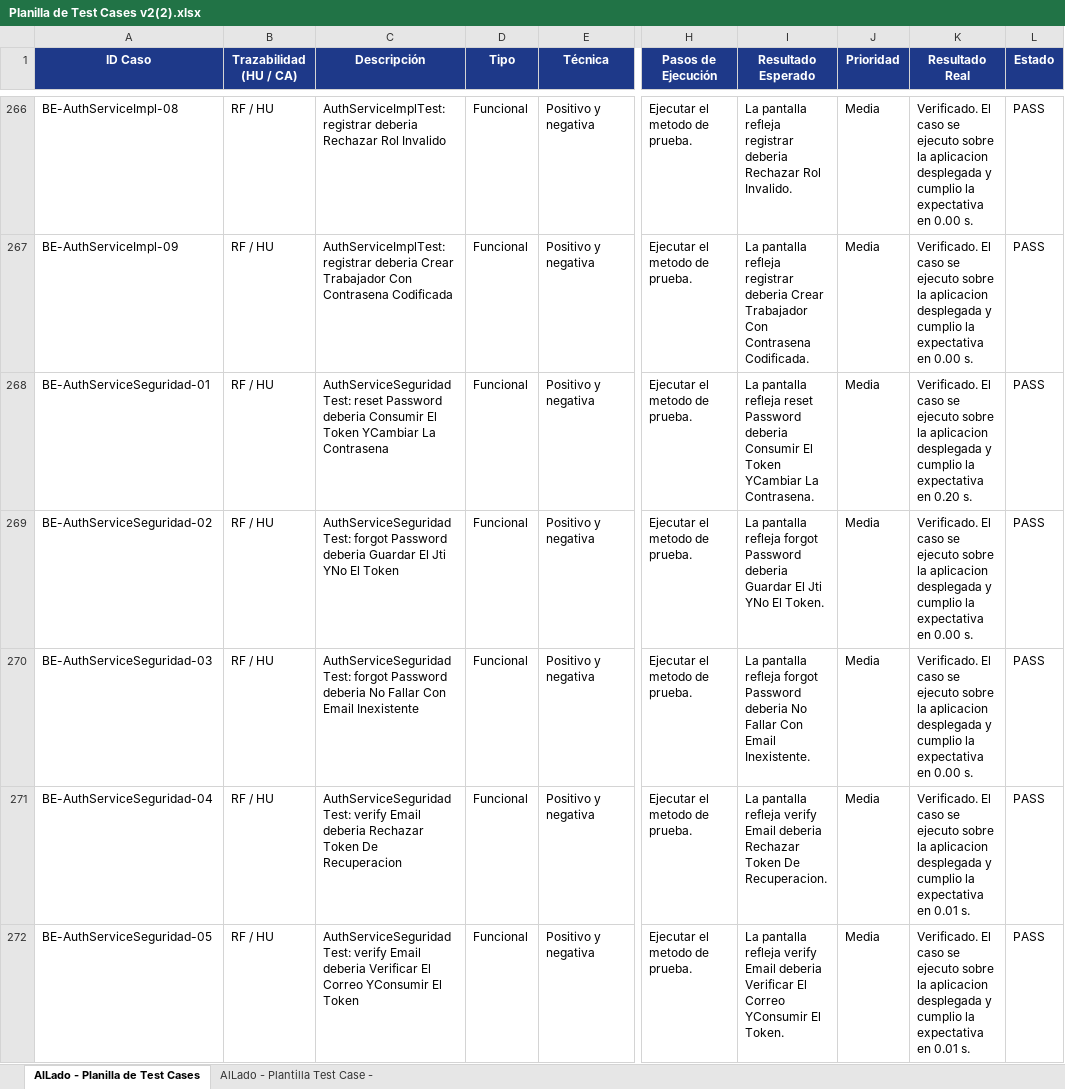
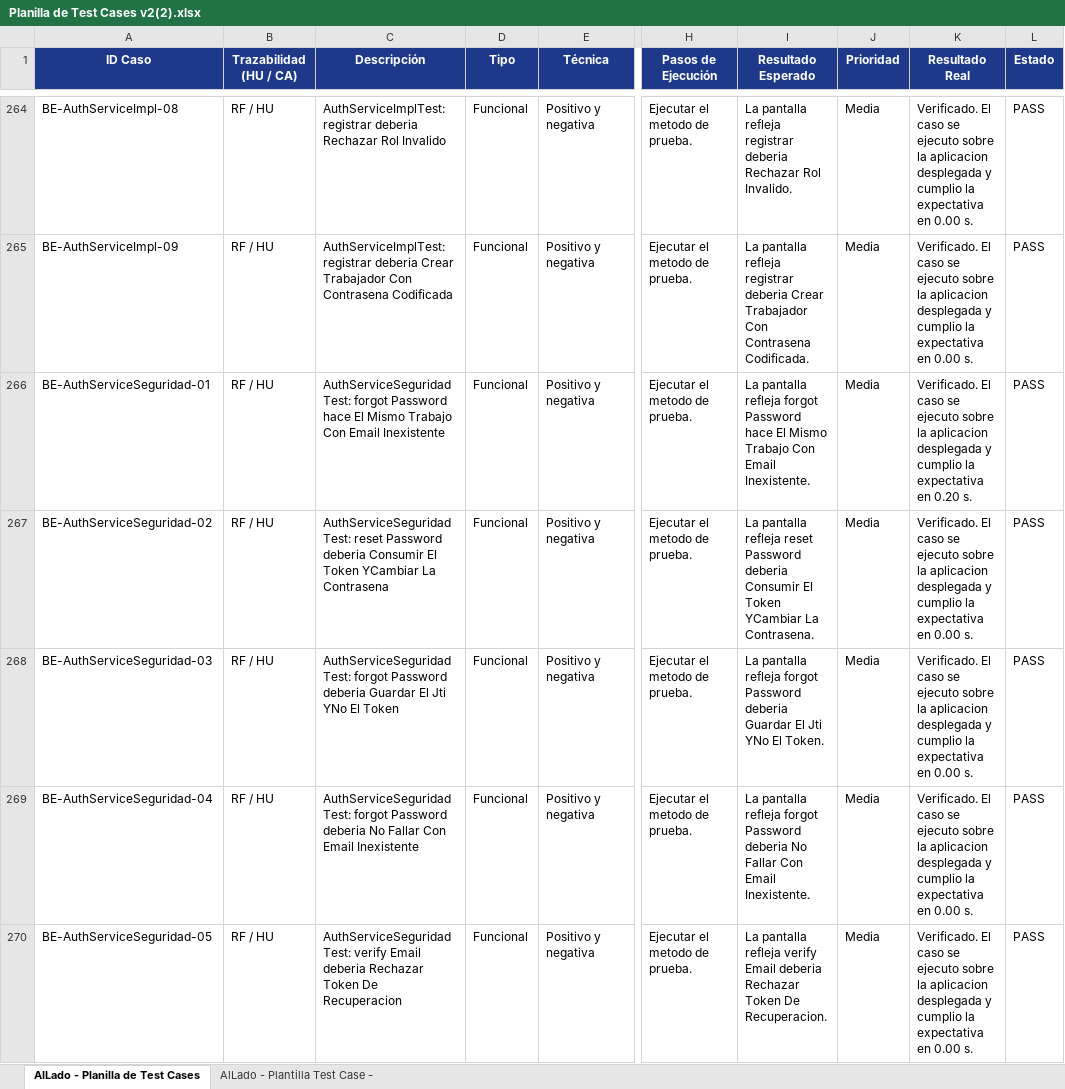
Before and after one commit to SilvioAlfredo/Proyecto_AlLado, an Excel workbook: Testing/Planilla de Test Cases v2(2).xlsx, sheet AlLado - Planilla de Test Cases, drawn as a sheet; only a part is shown, gaps mark what is left out; values as stored, in another font and other column widths than the file's, no borders; conditional formats not drawn; addresses are those after the commit; the diff covers the shown part only; the diff names each change by its address in the sheet, - before the commit and + after, or states it on an @@ line.

Commit message:
test: actualización de scripts e2e y planilla de test cases

```diff
--- a/Testing/Planilla de Test Cases v2(2).xlsx (sheet AlLado - Planilla de Test Cases)
+++ b/Testing/Planilla de Test Cases v2(2).xlsx (sheet AlLado - Planilla de Test Cases)
-C266 (Descripción): AuthServiceSeguridadTest: reset Password deberia Consumir El Token YCambiar La Contrasena
+C266 (Descripción): AuthServiceSeguridadTest: forgot Password hace El Mismo Trabajo Con Email Inexistente
-I266 (Resultado Esperado): …pantalla refleja reset Password deberia Consumir El Token YCambiar La Contrasena.
+I266 (Resultado Esperado): …pantalla refleja forgot Password hace El Mismo Trabajo Con Email Inexistente.
-C267 (Descripción): AuthServiceSeguridadTest: forgot Password deberia Guardar El Jti YNo El Token
+C267 (Descripción): AuthServiceSeguridadTest: reset Password deberia Consumir El Token YCambiar La Contrasena
-I267 (Resultado Esperado): …pantalla refleja forgot Password deberia Guardar El Jti YNo El Token.
+I267 (Resultado Esperado): …pantalla refleja reset Password deberia Consumir El Token YCambiar La Contrasena.
-C268 (Descripción): …Password deberia No Fallar Con Email Inexistente
+C268 (Descripción): …Password deberia Guardar El Jti YNo El Token
-I268 (Resultado Esperado): …Password deberia No Fallar Con Email Inexistente.
+I268 (Resultado Esperado): …Password deberia Guardar El Jti YNo El Token.
-C269 (Descripción): AuthServiceSeguridadTest: verify Email deberia Rechazar Token De Recuperacion
+C269 (Descripción): AuthServiceSeguridadTest: forgot Password deberia No Fallar Con Email Inexistente
-I269 (Resultado Esperado): …pantalla refleja verify Email deberia Rechazar Token De Recuperacion.
+I269 (Resultado Esperado): …pantalla refleja forgot Password deberia No Fallar Con Email Inexistente.
-K269:K270 (Resultado Real): …expectativa en 0.01 s.
+K269:K270 (Resultado Real): …expectativa en 0.00 s.
-C270 (Descripción): …Email deberia Verificar El Correo YConsumir El Token
+C270 (Descripción): …Email deberia Rechazar Token De Recuperacion
-I270 (Resultado Esperado): …Email deberia Verificar El Correo YConsumir El Token.
+I270 (Resultado Esperado): …Email deberia Rechazar Token De Recuperacion.
```
Also changed, not shown: 52 added rows, 4 removed rows and 127 edited cells elsewhere in this sheet, 4 other files.
